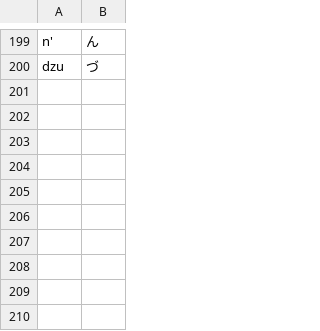
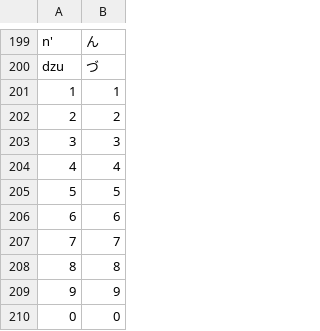
Before and after one commit to Peteef/kanaroma, a CSV file: src/main/resources/tables/romaji_hiragana.csv, drawn as a sheet; only a part is shown, gaps mark what is left out; the diff names each change by its address in the sheet, - before the commit and + after, or states it on an @@ line.

```diff
--- a/src/main/resources/tables/romaji_hiragana.csv
+++ b/src/main/resources/tables/romaji_hiragana.csv
+row 201: 1 | 1
+row 202: 2 | 2
+row 203: 3 | 3
+row 204: 4 | 4
+row 205: 5 | 5
+row 206: 6 | 6
+row 207: 7 | 7
+row 208: 8 | 8
+row 209: 9 | 9
+row 210: 0 | 0
```
Also changed, not shown: src/main/resources/tables/kana_romaji.csv, src/main/resources/tables/romaji_katakana.csv, 6 other files.
